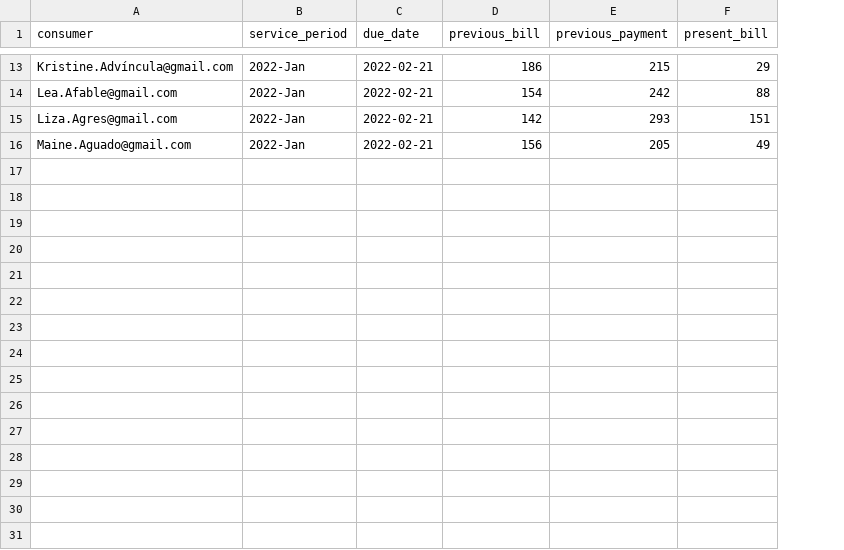
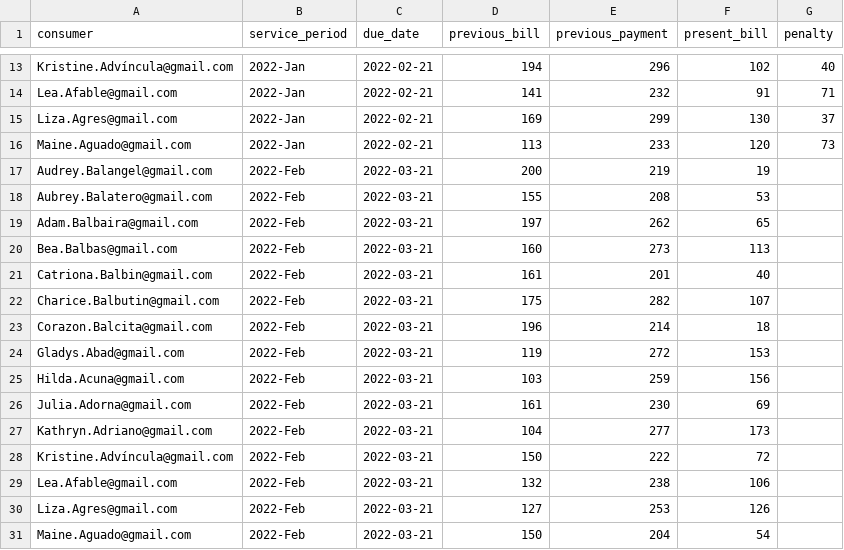
Before and after one commit to zynmurel/waterbillingBackendv2, a CSV file: database/seeders/billings.csv, drawn as a sheet; only a part is shown, gaps mark what is left out; the diff covers the shown part only; the diff names each change by its address in the sheet, - before the commit and + after, or states it on an @@ line.

```diff
--- a/database/seeders/billings.csv
+++ b/database/seeders/billings.csv
+column G (penalty), rows 13-16: 40 | 71 | 37 | 73
-D13 (previous_bill): 186
+D13 (previous_bill): 194
-E13 (previous_payment): 215
+E13 (previous_payment): 296
-F13 (present_bill): 29
+F13 (present_bill): 102
-D14 (previous_bill): 154
+D14 (previous_bill): 141
-E14 (previous_payment): 242
+E14 (previous_payment): 232
-F14 (present_bill): 88
+F14 (present_bill): 91
-D15 (previous_bill): 142
+D15 (previous_bill): 169
-E15 (previous_payment): 293
+E15 (previous_payment): 299
-F15 (present_bill): 151
+F15 (present_bill): 130
-D16 (previous_bill): 156
+D16 (previous_bill): 113
-E16 (previous_payment): 205
+E16 (previous_payment): 233
-F16 (present_bill): 49
+F16 (present_bill): 120
+row 17: Audrey.Balangel@gmail.com | 2022-Feb | 2022-03-21 | 200 | 219 | 19
+row 18: Aubrey.Balatero@gmail.com | 2022-Feb | 2022-03-21 | 155 | 208 | 53
+row 19: Adam.Balbaira@gmail.com | 2022-Feb | 2022-03-21 | 197 | 262 | 65
+row 20: Bea.Balbas@gmail.com | 2022-Feb | 2022-03-21 | 160 | 273 | 113
+row 21: Catriona.Balbin@gmail.com | 2022-Feb | 2022-03-21 | 161 | 201 | 40
+row 22: Charice.Balbutin@gmail.com | 2022-Feb | 2022-03-21 | 175 | 282 | 107
+row 23: Corazon.Balcita@gmail.com | 2022-Feb | 2022-03-21 | 196 | 214 | 18
+row 24: Gladys.Abad@gmail.com | 2022-Feb | 2022-03-21 | 119 | 272 | 153
+row 25: Hilda.Acuna@gmail.com | 2022-Feb | 2022-03-21 | 103 | 259 | 156
+row 26: Julia.Adorna@gmail.com | 2022-Feb | 2022-03-21 | 161 | 230 | 69
+row 27: Kathryn.Adriano@gmail.com | 2022-Feb | 2022-03-21 | 104 | 277 | 173
+row 28: Kristine.Advíncula@gmail.com | 2022-Feb | 2022-03-21 | 150 | 222 | 72
+row 29: Lea.Afable@gmail.com | 2022-Feb | 2022-03-21 | 132 | 238 | 106
+row 30: Liza.Agres@gmail.com | 2022-Feb | 2022-03-21 | 127 | 253 | 126
+row 31: Maine.Aguado@gmail.com | 2022-Feb | 2022-03-21 | 150 | 204 | 54
```
Also changed, not shown: 31 edited cells elsewhere in this file, 9 other files.
